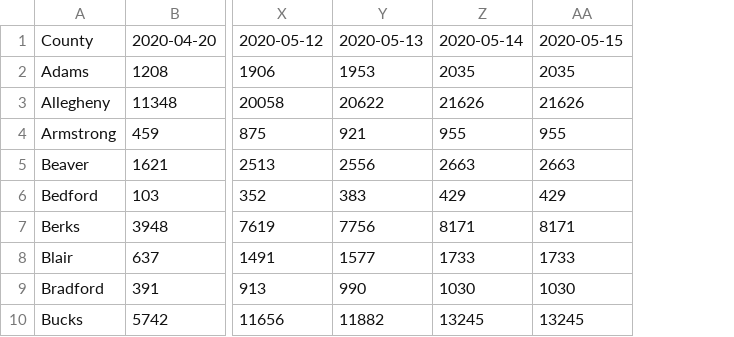
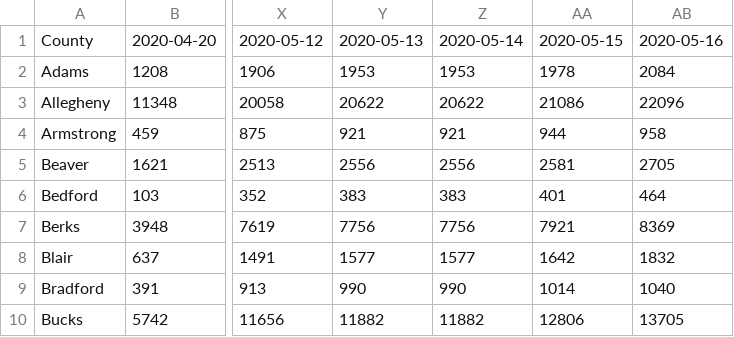
Before and after one commit to menonpg/COVID19_PA, a CSV file: timeSeries_COVID19_NegativeTests_PACounties.csv, drawn as a sheet; only a part is shown, gaps mark what is left out; removed rows and columns are numbered as before the commit, all else as after; the diff names each change by its address in the sheet, - before the commit and + after, or states it on an @@ line.

```diff
--- a/timeSeries_COVID19_NegativeTests_PACounties.csv
+++ b/timeSeries_COVID19_NegativeTests_PACounties.csv
-column Z, rows 1-10: 2020-05-14 | 2035 | 21626 | 955 | 2663 | 429 | 8171 | 1733 | 1030 | 13245
-column AA, rows 1-10: 2020-05-15 | 2035 | 21626 | 955 | 2663 | 429 | 8171 | 1733 | 1030 | 13245
+column Z, rows 1-10: 2020-05-14 | 1953 | 20622 | 921 | 2556 | 383 | 7756 | 1577 | 990 | 11882
+column AA, rows 1-10: 2020-05-15 | 1978 | 21086 | 944 | 2581 | 401 | 7921 | 1642 | 1014 | 12806
+column AB, rows 1-10: 2020-05-16 | 2084 | 22096 | 958 | 2705 | 464 | 8369 | 1832 | 1040 | 13705
```
Also changed, not shown: timeSeries_COVID19_Cases_PACounties.csv, timeSeries_COVID19_Deaths_PACounties.csv.
